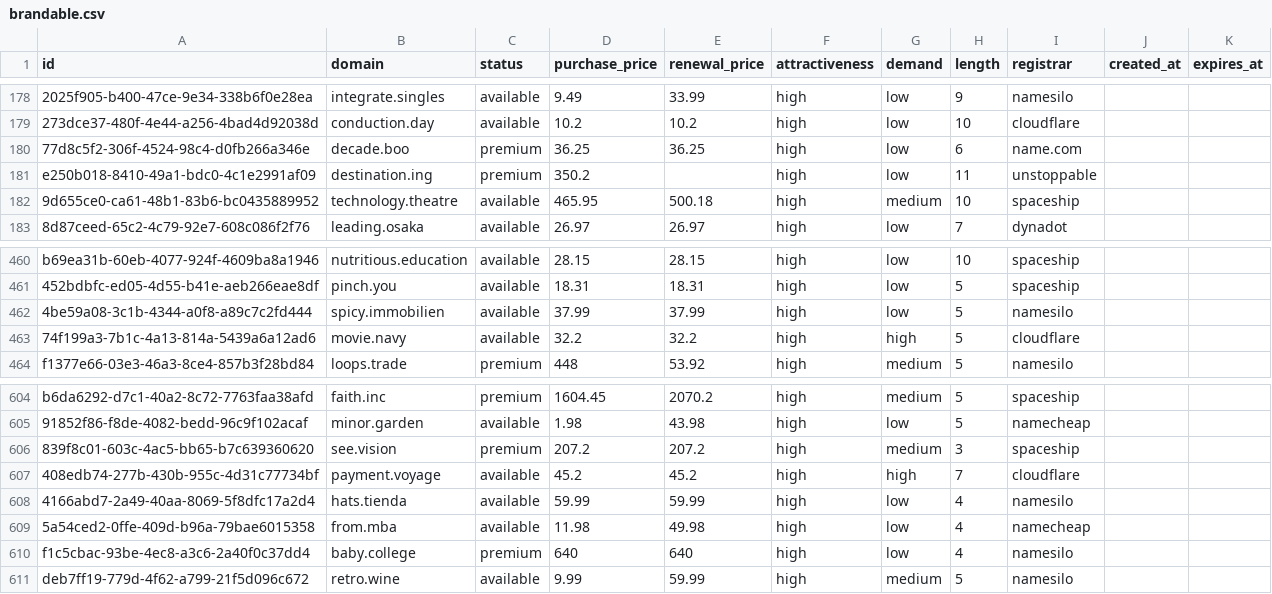
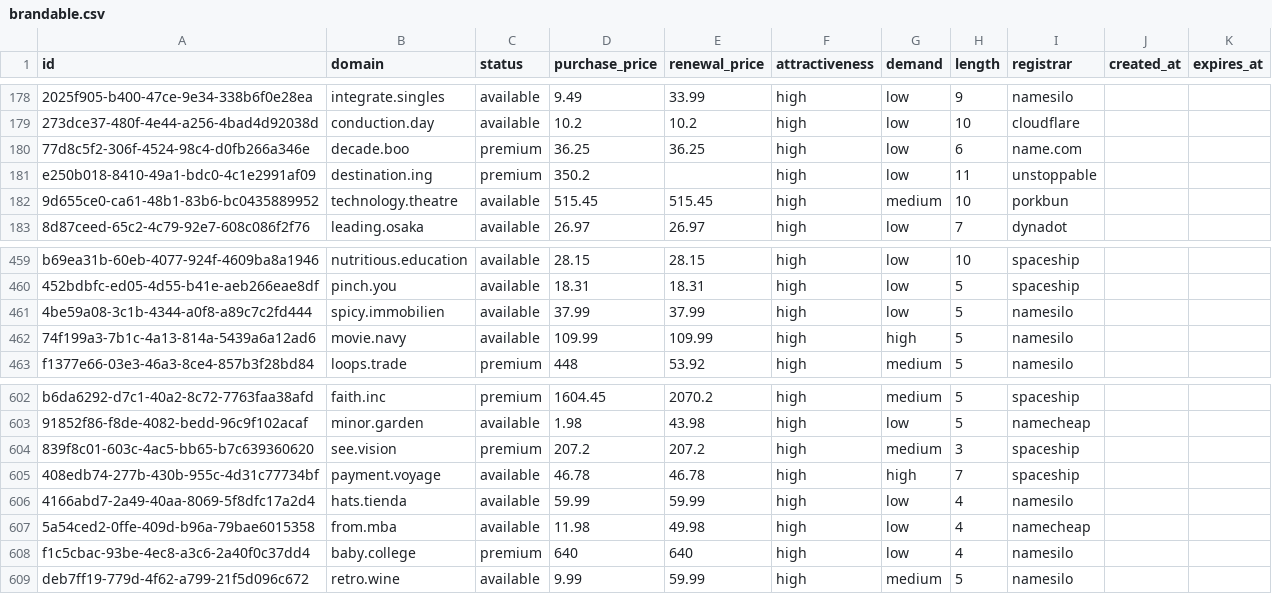
Before and after one commit to UniqueDomains/brandable-oneword-domains, a CSV file: brandable.csv, drawn as a sheet; only a part is shown, gaps mark what is left out; addresses are those after the commit; the diff covers the shown part only; the diff names each change by its address in the sheet, - before the commit and + after, or states it on an @@ line.

Commit message:
Domains update

```diff
--- a/brandable.csv
+++ b/brandable.csv
-D182 (purchase_price): 465.95
+D182 (purchase_price): 515.45
-E182 (renewal_price): 500.18
+E182 (renewal_price): 515.45
-I182 (registrar): spaceship
+I182 (registrar): porkbun
-D462 (purchase_price): 32.2
+D462 (purchase_price): 109.99
-E462 (renewal_price): 32.2
+E462 (renewal_price): 109.99
-I462 (registrar): cloudflare
+I462 (registrar): namesilo
-D605 (purchase_price): 45.2
+D605 (purchase_price): 46.78
-E605 (renewal_price): 45.2
+E605 (renewal_price): 46.78
-I605 (registrar): cloudflare
+I605 (registrar): spaceship
```
Also changed, not shown: 3 added rows, 3 removed rows and 3 edited cells elsewhere in this file, 5 other files.
